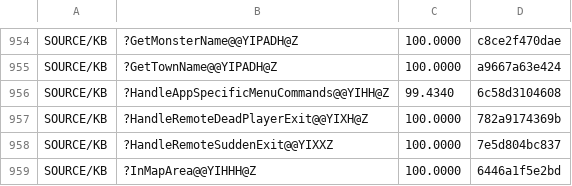
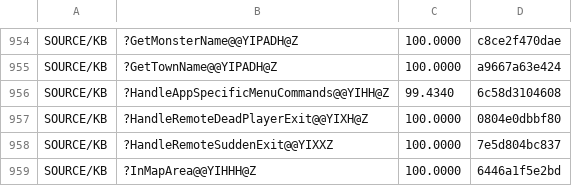
Before and after one commit to sushi-shi/homm2-decomp, a TSV file: config/match_baseline.tsv, drawn as a sheet; only a part is shown, gaps mark what is left out.

Commit message:
match: adopt remote-exit guard order

```diff
--- a/config/match_baseline.tsv
+++ b/config/match_baseline.tsv
@@ -956,3 +956,3 @@ SOURCE/KB	?GetTownName@@YIPADH@Z	100.0000	a9667a63e424
 SOURCE/KB	?HandleAppSpecificMenuCommands@@YIHH@Z	99.4340	6c58d3104608
-SOURCE/KB	?HandleRemoteDeadPlayerExit@@YIXH@Z	100.0000	782a9174369b
+SOURCE/KB	?HandleRemoteDeadPlayerExit@@YIXH@Z	100.0000	0804e0dbbf80
 SOURCE/KB	?HandleRemoteSuddenExit@@YIXXZ	100.0000	7e5d804bc837
```
Also changed, not shown: 2 other files.
